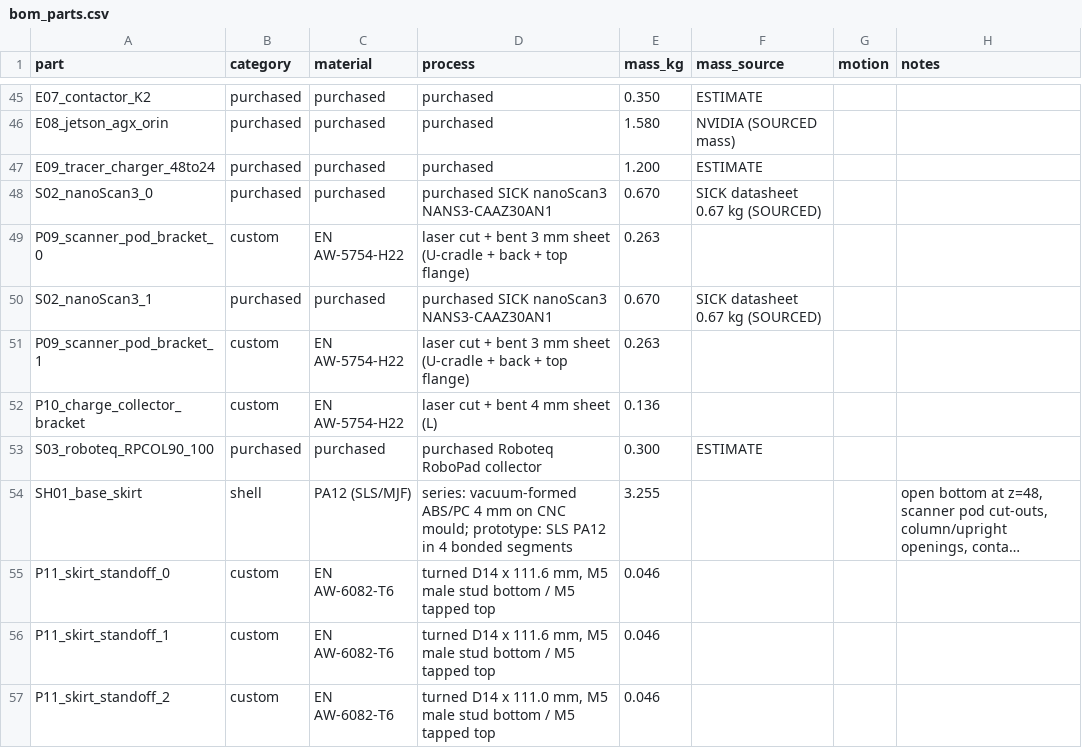
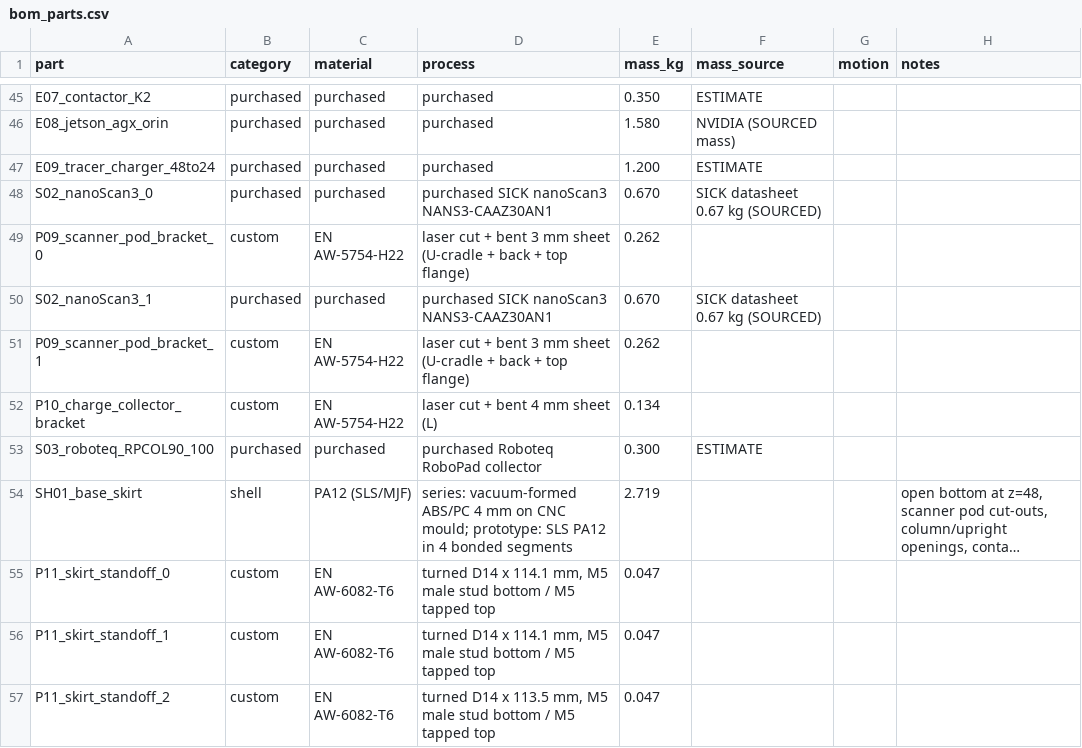
Before and after one commit to VenetoStato/giorgio, a CSV file: cad/out/bom_parts.csv, drawn as a sheet; only a part is shown, gaps mark what is left out; long unchanged cells end in …; the diff covers the shown part only; the diff names each change by its address in the sheet, - before the commit and + after, or states it on an @@ line.

```diff
--- a/cad/out/bom_parts.csv
+++ b/cad/out/bom_parts.csv
-E49 (mass_kg): 0.263
+E49 (mass_kg): 0.262
-E51 (mass_kg): 0.263
+E51 (mass_kg): 0.262
-E52 (mass_kg): 0.136
+E52 (mass_kg): 0.134
-E54 (mass_kg): 3.255
+E54 (mass_kg): 2.719
-D55:D56 (process): …D14 x 111.6 mm, M5…
+D55:D56 (process): …D14 x 114.1 mm, M5…
-E55:E57 (mass_kg): 0.046
+E55:E57 (mass_kg): 0.047
-D57 (process): …D14 x 111.0 mm, M5…
+D57 (process): …D14 x 113.5 mm, M5…
```
Also changed, not shown: 44 edited cells elsewhere in this file, cad/out/bom_fasteners.csv, 14 other files.
